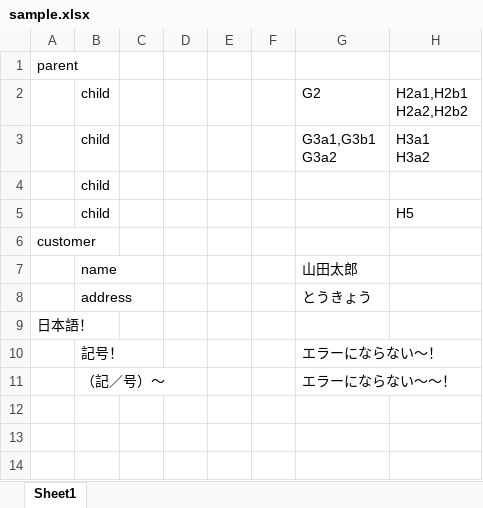
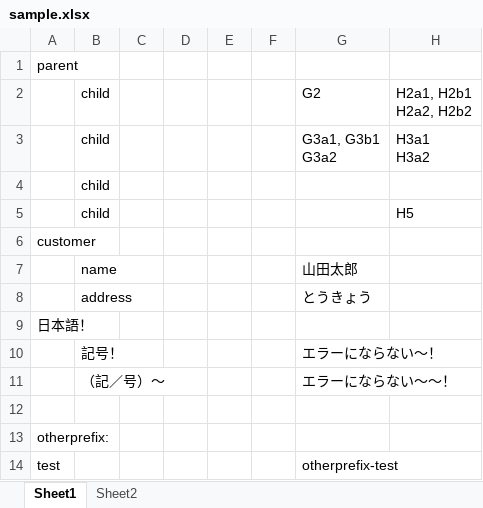
Before and after one commit to hat47x/xlsx2json, an Excel workbook: sample.xlsx, sheet Sheet1, drawn as a sheet; values as stored, in another font and other column widths than the file's, no borders; ↵ is a line break in a cell; the diff names each change by its address in the sheet, - before the commit and + after, or states it on an @@ line.

```diff
--- a/sample.xlsx (sheet Sheet1)
+++ b/sample.xlsx (sheet Sheet1)
+sheet tab: Sheet2
-H2: H2a1,H2b1 ↵ H2a2,H2b2
+H2: H2a1, H2b1 ↵ H2a2, H2b2
-G3: G3a1,G3b1 ↵ G3a2
+G3: G3a1, G3b1 ↵ G3a2
+row 12: (empty)
+row 13: otherprefix:
+row 14: test |  |  |  |  |  | otherprefix-test
```
Also changed, not shown: 3 other files.
